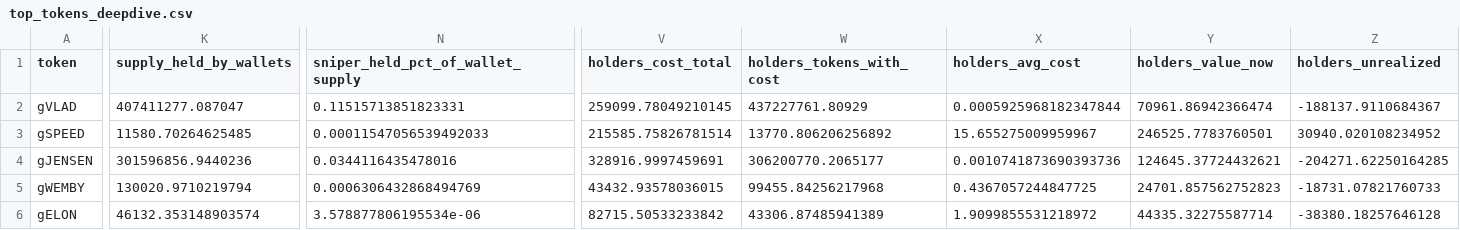
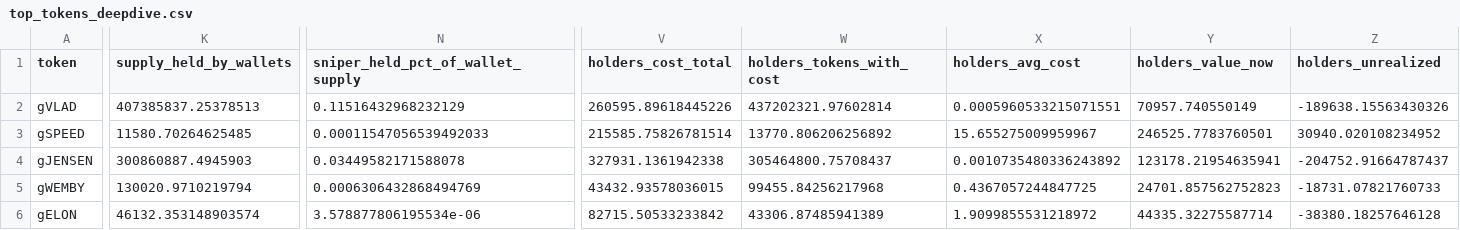
Before and after one commit to ozzyxbt/grail-analytics, a CSV file: out/top_tokens_deepdive.csv, drawn as a sheet; only a part is shown, gaps mark what is left out; the diff covers the shown part only; the diff names each change by its address in the sheet, - before the commit and + after, or states it on an @@ line.

```diff
--- a/out/top_tokens_deepdive.csv
+++ b/out/top_tokens_deepdive.csv
-K2 (supply_held_by_wallets): 407411277.087047
+K2 (supply_held_by_wallets): 407385837.25378513
-N2 (sniper_held_pct_of_wallet_supply): 0.11515713851823331
+N2 (sniper_held_pct_of_wallet_supply): 0.11516432968232129
-V2 (holders_cost_total): 259099.78049210145
+V2 (holders_cost_total): 260595.89618445226
-W2 (holders_tokens_with_cost): 437227761.80929
+W2 (holders_tokens_with_cost): 437202321.97602814
-X2 (holders_avg_cost): 0.0005925968182347844
+X2 (holders_avg_cost): 0.0005960533215071551
-Y2 (holders_value_now): 70961.86942366474
+Y2 (holders_value_now): 70957.740550149
-Z2 (holders_unrealized): -188137.9110684367
+Z2 (holders_unrealized): -189638.15563430326
-K4 (supply_held_by_wallets): 301596856.9440236
+K4 (supply_held_by_wallets): 300860887.4945903
-N4 (sniper_held_pct_of_wallet_supply): 0.0344116435478016
+N4 (sniper_held_pct_of_wallet_supply): 0.03449582171588078
-V4 (holders_cost_total): 328916.9997459691
+V4 (holders_cost_total): 327931.1361942338
-W4 (holders_tokens_with_cost): 306200770.2065177
+W4 (holders_tokens_with_cost): 305464800.75708437
-X4 (holders_avg_cost): 0.0010741873690393736
+X4 (holders_avg_cost): 0.0010735480336243892
-Y4 (holders_value_now): 124645.37724432621
+Y4 (holders_value_now): 123178.21954635941
-Z4 (holders_unrealized): -204271.62250164285
+Z4 (holders_unrealized): -204752.91664787437
```
Also changed, not shown: 4 edited cells elsewhere in this file, out/exclusive_mint_cohorts.csv, out/grailist.csv, 16 other files.
